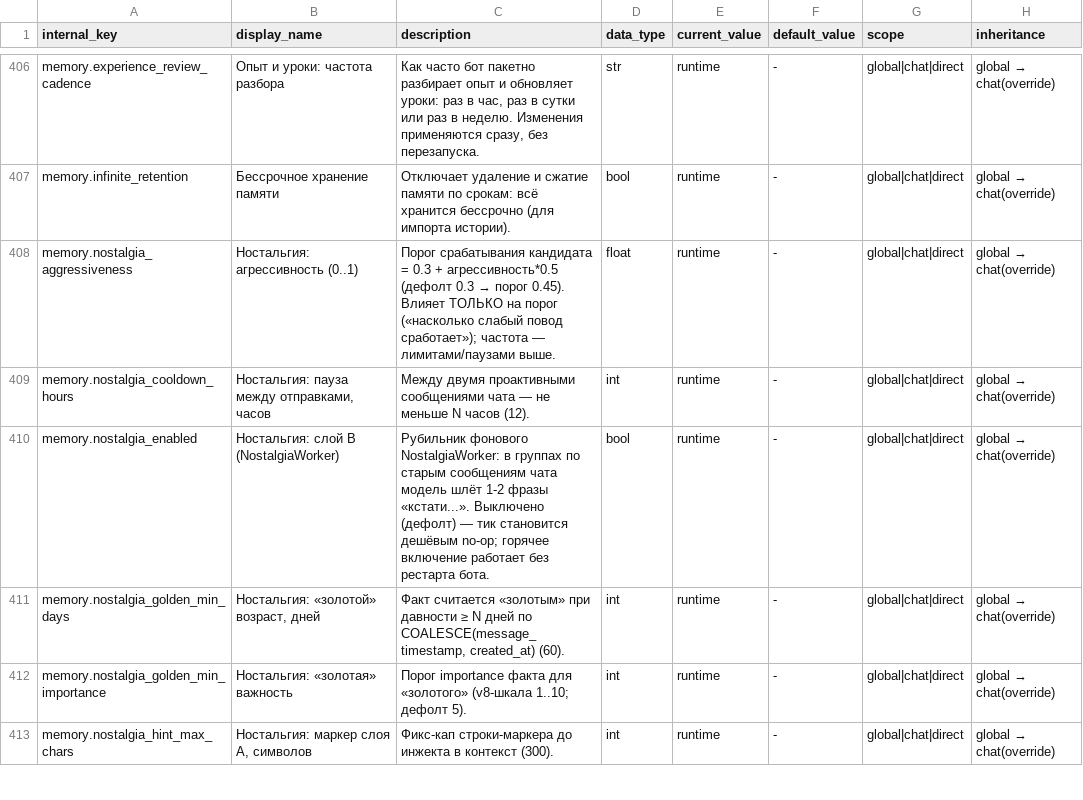
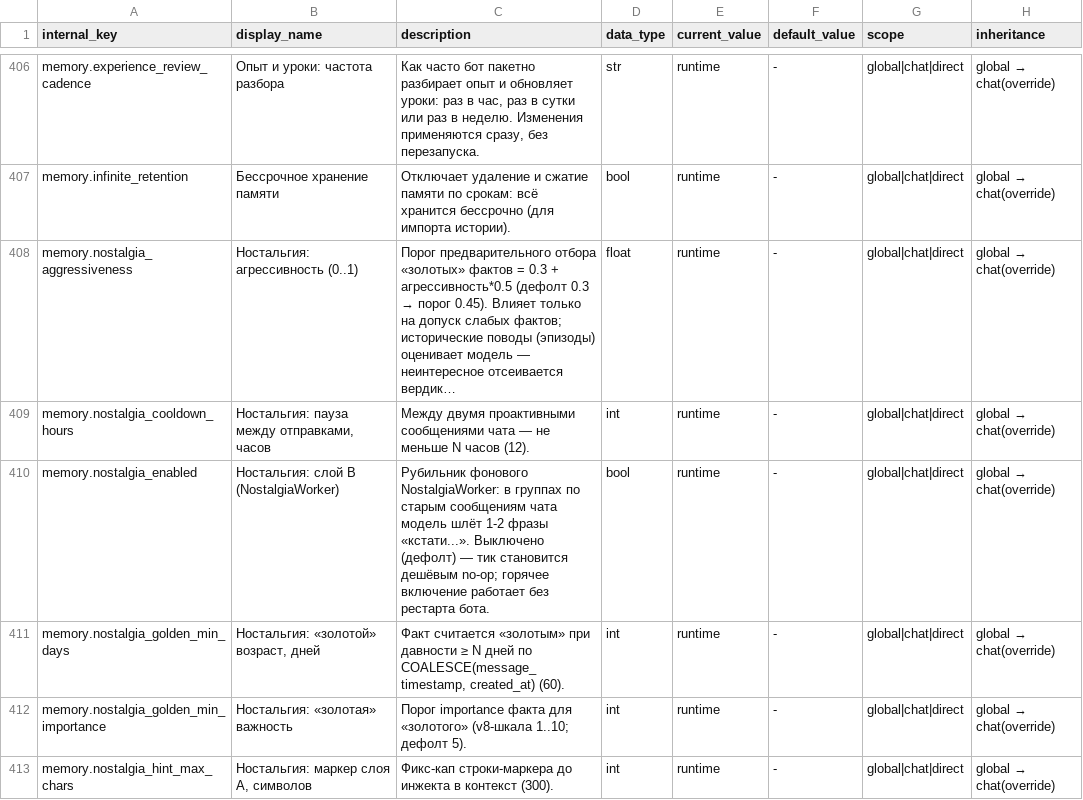
Before and after one commit to Henry-Case-dev/adminbot, a TSV file: plans/docs/param-registry-round1025.tsv, drawn as a sheet; only a part is shown, gaps mark what is left out; the diff covers the shown part only; the diff names each change by its address in the sheet, - before the commit and + after, or states it on an @@ line.

```diff
--- a/plans/docs/param-registry-round1025.tsv
+++ b/plans/docs/param-registry-round1025.tsv
@@ C408 (description): Порог срабатывания кандидата = 0.3 + агрессивность*0.5 (дефолт 0.3 → порог 0.45). Влияет ТОЛЬКО на порог («насколько слабый повод сработает»); частота — лимитами/паузами выше. → Порог предварительного отбора «золотых» фактов = 0.3 + агрессивность*0.5 (дефолт 0.3 → порог 0.45). Влияет только на допуск слабых фактов; исторические поводы (эпизоды) оценивает модель — неинтересное отсеивается вердик… @@
```
Also changed, not shown: 1 added row and 1 edited cell elsewhere in this file, 2 other files.
